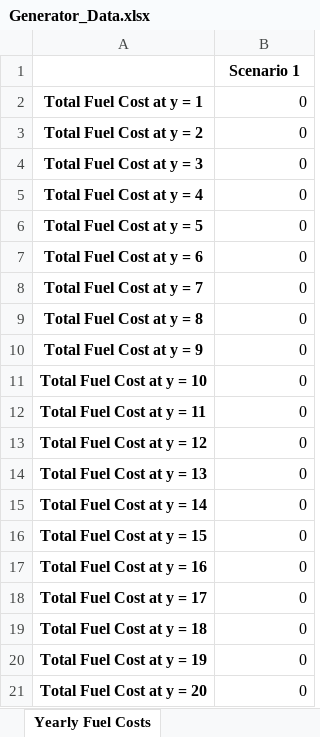
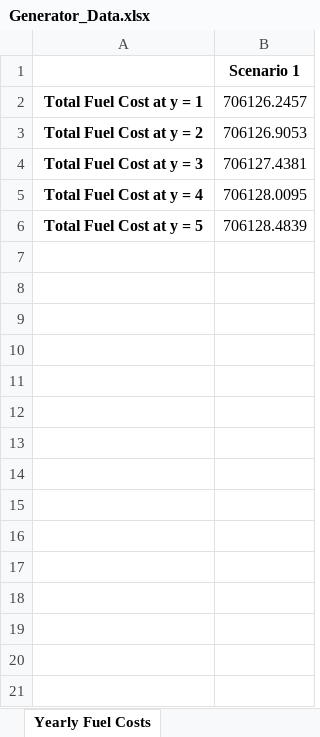
Before and after one commit to PietroAndreoni/MicroGridsPy-Teaching, an Excel workbook: MicroGrids/Results/Generator_Data.xlsx, sheet Yearly Fuel Costs, drawn as a sheet; values as stored, in another font and other column widths than the file's, no borders; the diff names each change by its address in the sheet, - before the commit and + after, or states it on an @@ line.

```diff
--- a/MicroGrids/Results/Generator_Data.xlsx (sheet Yearly Fuel Costs)
+++ b/MicroGrids/Results/Generator_Data.xlsx (sheet Yearly Fuel Costs)
-B2: 0
+B2: 706126.2457
-B3: 0
+B3: 706126.9053
-B4: 0
+B4: 706127.4381
-B5: 0
+B5: 706128.0095
-B6: 0
+B6: 706128.4839
-row 7: Total Fuel Cost at y = 6 | 0
-row 8: Total Fuel Cost at y = 7 | 0
-row 9: Total Fuel Cost at y = 8 | 0
-row 10: Total Fuel Cost at y = 9 | 0
-row 11: Total Fuel Cost at y = 10 | 0
-row 12: Total Fuel Cost at y = 11 | 0
-row 13: Total Fuel Cost at y = 12 | 0
-row 14: Total Fuel Cost at y = 13 | 0
-row 15: Total Fuel Cost at y = 14 | 0
-row 16: Total Fuel Cost at y = 15 | 0
-row 17: Total Fuel Cost at y = 16 | 0
-row 18: Total Fuel Cost at y = 17 | 0
-row 19: Total Fuel Cost at y = 18 | 0
-row 20: Total Fuel Cost at y = 19 | 0
-row 21: Total Fuel Cost at y = 20 | 0
```
Also changed, not shown: sheet Generator Data, MicroGrids/Results/Battery_Data.xlsx, MicroGrids/Results/Renewable_Sources_Data.xlsx, 1 other file.
